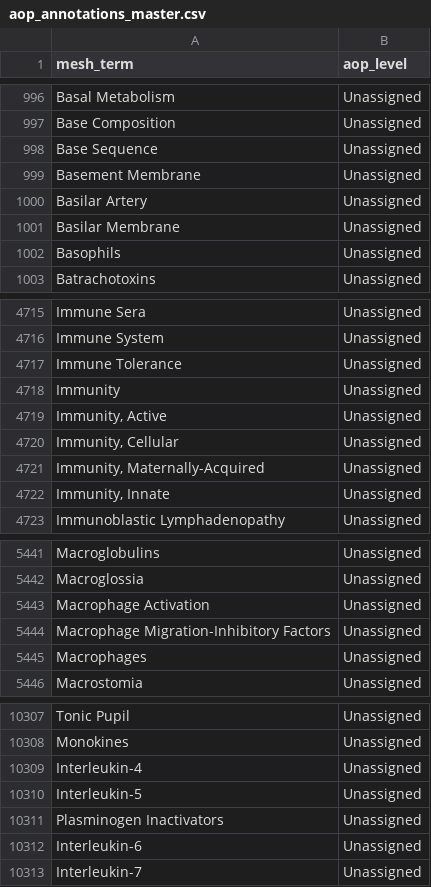
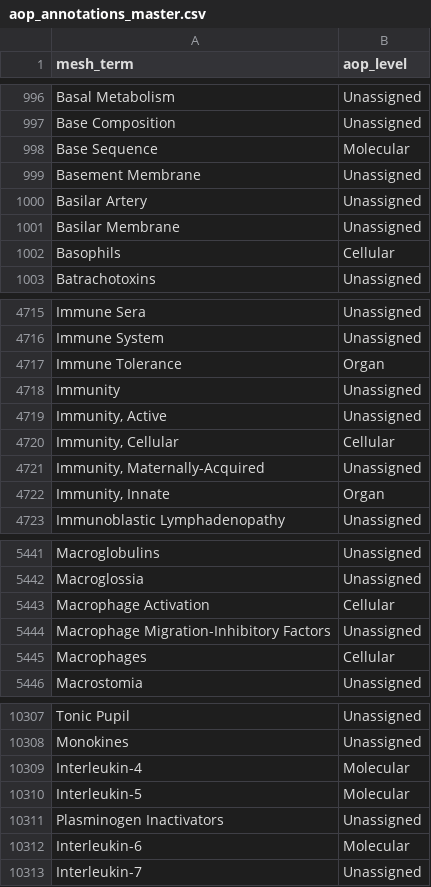
Before and after one commit to Tox-pub/Mesh-Network-Analysis, a CSV file: data/raw/aop_annotations_master.csv, drawn as a sheet; only a part is shown, gaps mark what is left out; the diff covers the shown part only.

```diff
--- a/data/raw/aop_annotations_master.csv
+++ b/data/raw/aop_annotations_master.csv
@@ -997,3 +997,3 @@ Basal Metabolism;Unassigned
 Base Composition;Unassigned
-Base Sequence;Unassigned
+Base Sequence;Molecular
 Basement Membrane;Unassigned
@@ -1001,3 +1001,3 @@ Basilar Artery;Unassigned
 Basilar Membrane;Unassigned
-Basophils;Unassigned
+Basophils;Cellular
 Batrachotoxins;Unassigned
@@ -4716,8 +4716,8 @@ Immune Sera;Unassigned
 Immune System;Unassigned
-Immune Tolerance;Unassigned
+Immune Tolerance;Organ
 Immunity;Unassigned
 Immunity, Active;Unassigned
-Immunity, Cellular;Unassigned
+Immunity, Cellular;Cellular
 Immunity, Maternally-Acquired;Unassigned
-Immunity, Innate;Unassigned
+Immunity, Innate;Organ
 Immunoblastic Lymphadenopathy;Unassigned
@@ -5442,5 +5442,5 @@ Macroglobulins;Unassigned
 Macroglossia;Unassigned
-Macrophage Activation;Unassigned
+Macrophage Activation;Cellular
 Macrophage Migration-Inhibitory Factors;Unassigned
-Macrophages;Unassigned
+Macrophages;Cellular
 Macrostomia;Unassigned
@@ -10308,6 +10308,6 @@ Tonic Pupil;Unassigned
 Monokines;Unassigned
-Interleukin-4;Unassigned
-Interleukin-5;Unassigned
+Interleukin-4;Molecular
+Interleukin-5;Molecular
 Plasminogen Inactivators;Unassigned
-Interleukin-6;Unassigned
+Interleukin-6;Molecular
 Interleukin-7;Unassigned
```
Also changed, not shown: 2 added rows and 75 edited cells elsewhere in this file.
